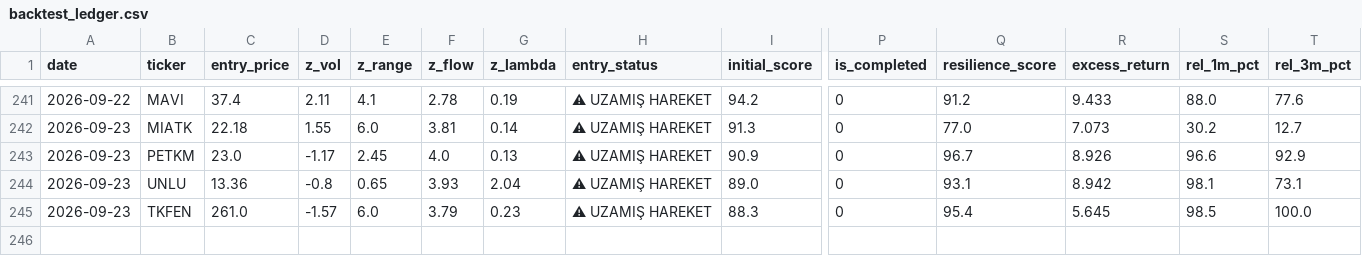
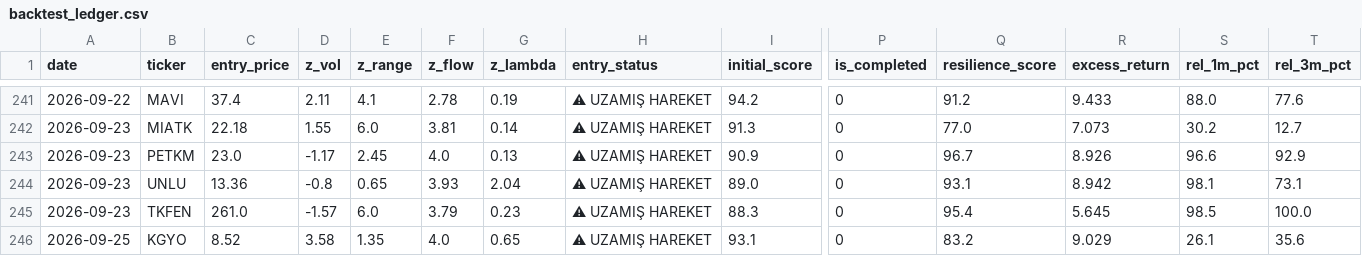
Before and after one commit to evsayar33-oss/bist_shock_quant, a CSV file: backtest_ledger.csv, drawn as a sheet; only a part is shown, gaps mark what is left out; rows hold the shown columns only; the diff names each change by its address in the sheet, - before the commit and + after, or states it on an @@ line.

```diff
--- a/backtest_ledger.csv
+++ b/backtest_ledger.csv
+row 246: 2026-09-25 | KGYO | 8.52 | 3.58 | 1.35 | 4.0 | 0.65 | ⚠ UZAMIŞ HAREKET | 93.1 | 0 | 83.2 | 9.029 | 26.1 | 35.6
```
Also changed, not shown: shock_signals_log.csv, 2 other files.
